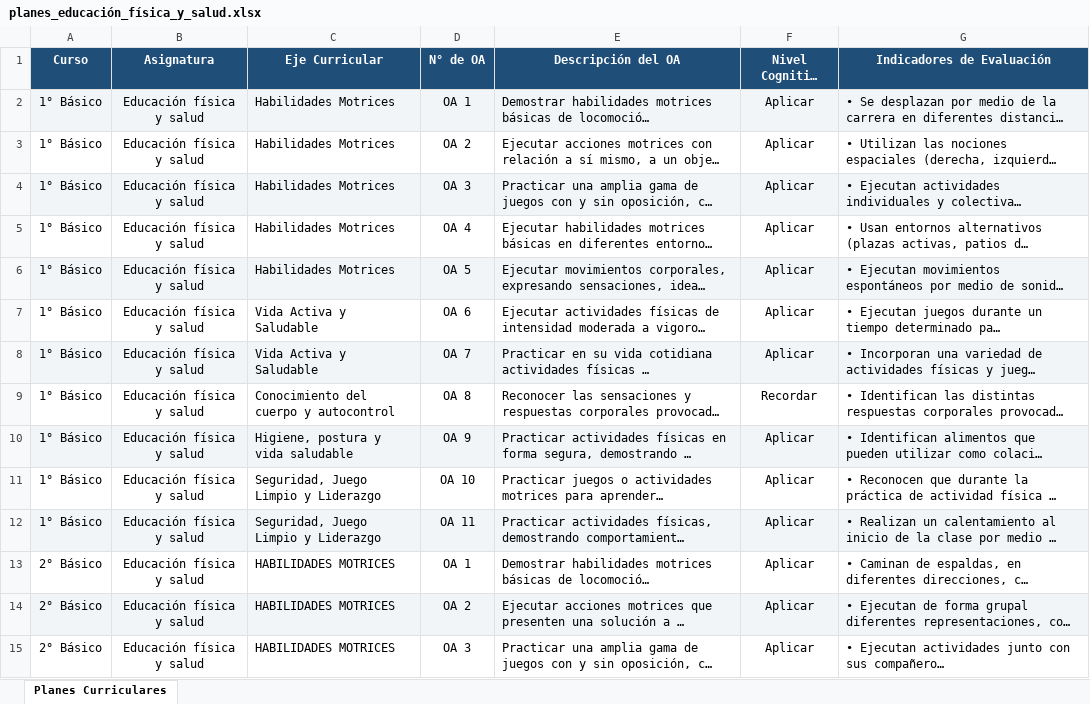
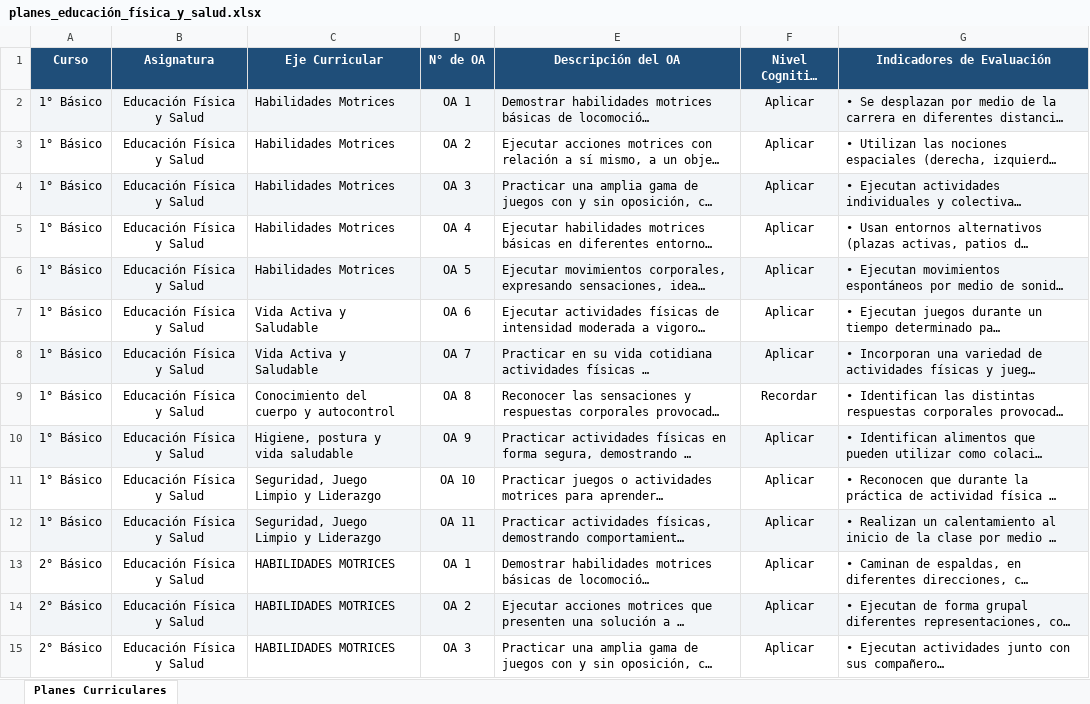
Before and after one commit to WOM-MAX/Extractor-Planes, an Excel workbook: bases de datos planes y programas/planes_educación_física_y_salud.xlsx, sheet Planes Curriculares, drawn as a sheet; only a part is shown; long unchanged cells end in …; values as stored, in another font and other column widths than the file's, no borders; the diff covers the shown part only; the diff names each change by its address in the sheet, - before the commit and + after, or states it on an @@ line.

```diff
--- a/bases de datos planes y programas/planes_educación_física_y_salud.xlsx (sheet Planes Curriculares)
+++ b/bases de datos planes y programas/planes_educación_física_y_salud.xlsx (sheet Planes Curriculares)
-B2:B15 (Asignatura): Educación física y salud
+B2:B15 (Asignatura): Educación Física y Salud
```
Also changed, not shown: 181 edited cells elsewhere in this sheet, bases de datos planes y programas/planes_artes_visuales.xlsx, bases de datos planes y programas/planes_ciencias_naturales.xlsx, 12 other files.
